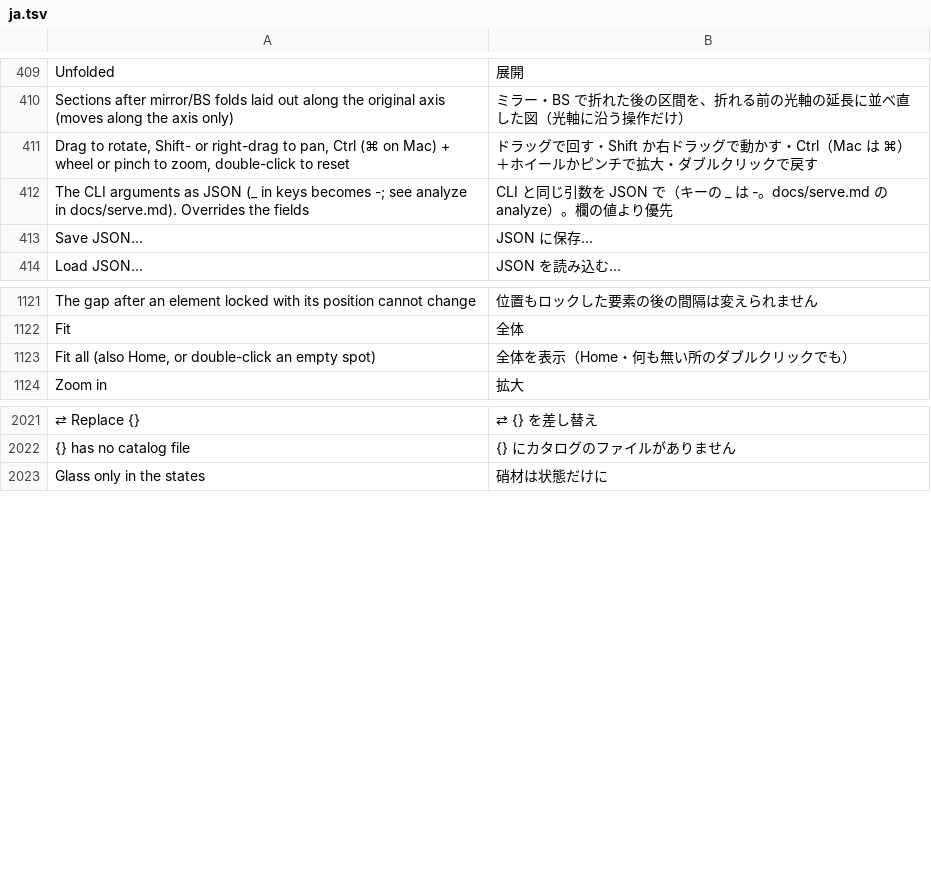
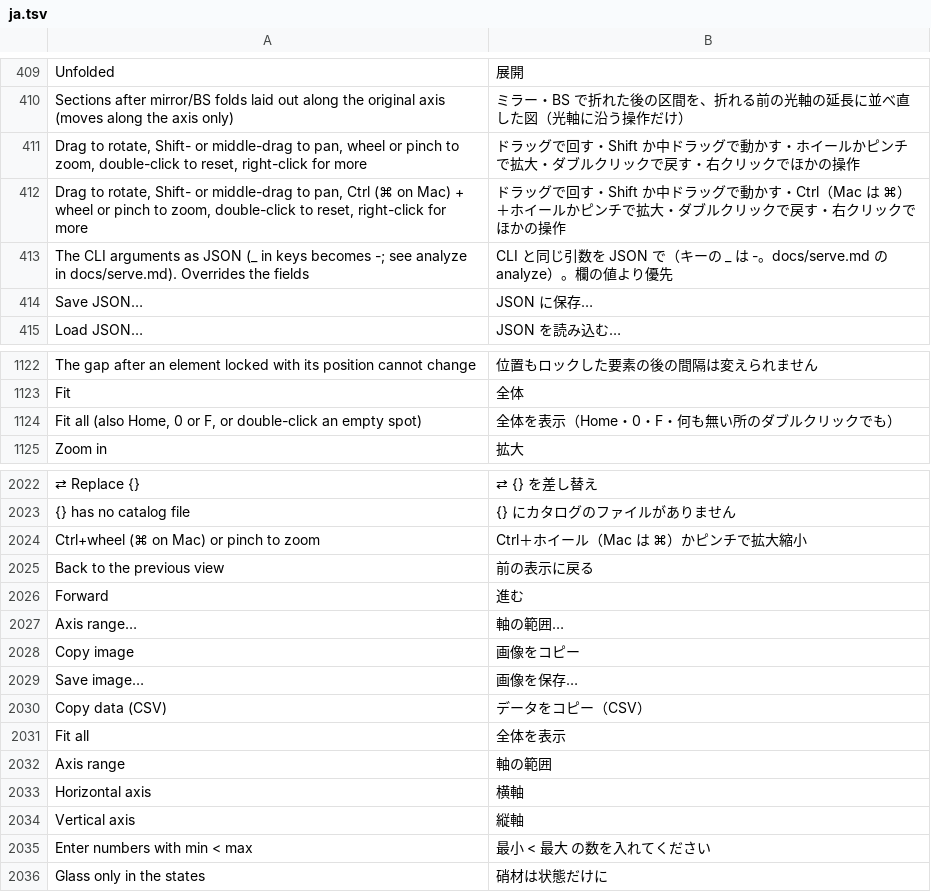
Before and after one commit to masa-iwm/lensbench, a TSV file: crates/lensbench-gui/lang/ja.tsv, drawn as a sheet; only a part is shown, gaps mark what is left out; addresses are those after the commit; the diff names each change by its address in the sheet, - before the commit and + after, or states it on an @@ line.

Commit message:
Rework figure and graph controls: right-click menu, wheel zoom on full-panel figures, back/forward

```diff
--- a/crates/lensbench-gui/lang/ja.tsv
+++ b/crates/lensbench-gui/lang/ja.tsv
+row 411: Drag to rotate, Shift- or middle-drag to pan, wheel or pinch to zoom, double-click to reset, right-click for more | ドラッグで回す・Shift か中ドラッグで動かす・ホイールかピンチで拡大・ダブルクリックで戻す・右クリックでほかの操作
-A412: …Shift- or right-drag to pan, Ctrl (⌘ on Mac) + wheel or pinch to zoom, double-click to reset
+A412: …Shift- or middle-drag to pan, Ctrl (⌘ on Mac) + wheel or pinch to zoom, double-click to reset, right-click for more
-B412: …す・Shift か右ドラッグで動かす・Ctrl（Mac は ⌘）＋ホイールかピンチで拡大・ダブルクリックで戻す
+B412: …す・Shift か中ドラッグで動かす・Ctrl（Mac は ⌘）＋ホイールかピンチで拡大・ダブルクリックで戻す・右クリックでほかの操作
-A1124: …(also Home, or double-click…
+A1124: …(also Home, 0 or F, or double-click…
-B1124: 全体を表示（Home・何も無い所のダブルクリックでも）
+B1124: 全体を表示（Home・0・F・何も無い所のダブルクリックでも）
+row 2024: Ctrl+wheel (⌘ on Mac) or pinch to zoom | Ctrl＋ホイール（Mac は ⌘）かピンチで拡大縮小
+row 2025: Back to the previous view | 前の表示に戻る
+row 2026: Forward | 進む
+row 2027: Axis range… | 軸の範囲…
+row 2028: Copy image | 画像をコピー
+row 2029: Save image… | 画像を保存…
+row 2030: Copy data (CSV) | データをコピー（CSV）
+row 2031: Fit all | 全体を表示
+row 2032: Axis range | 軸の範囲
+row 2033: Horizontal axis | 横軸
+row 2034: Vertical axis | 縦軸
+row 2035: Enter numbers with min < max | 最小 < 最大 の数を入れてください
```
Also changed, not shown: 13 other files.
